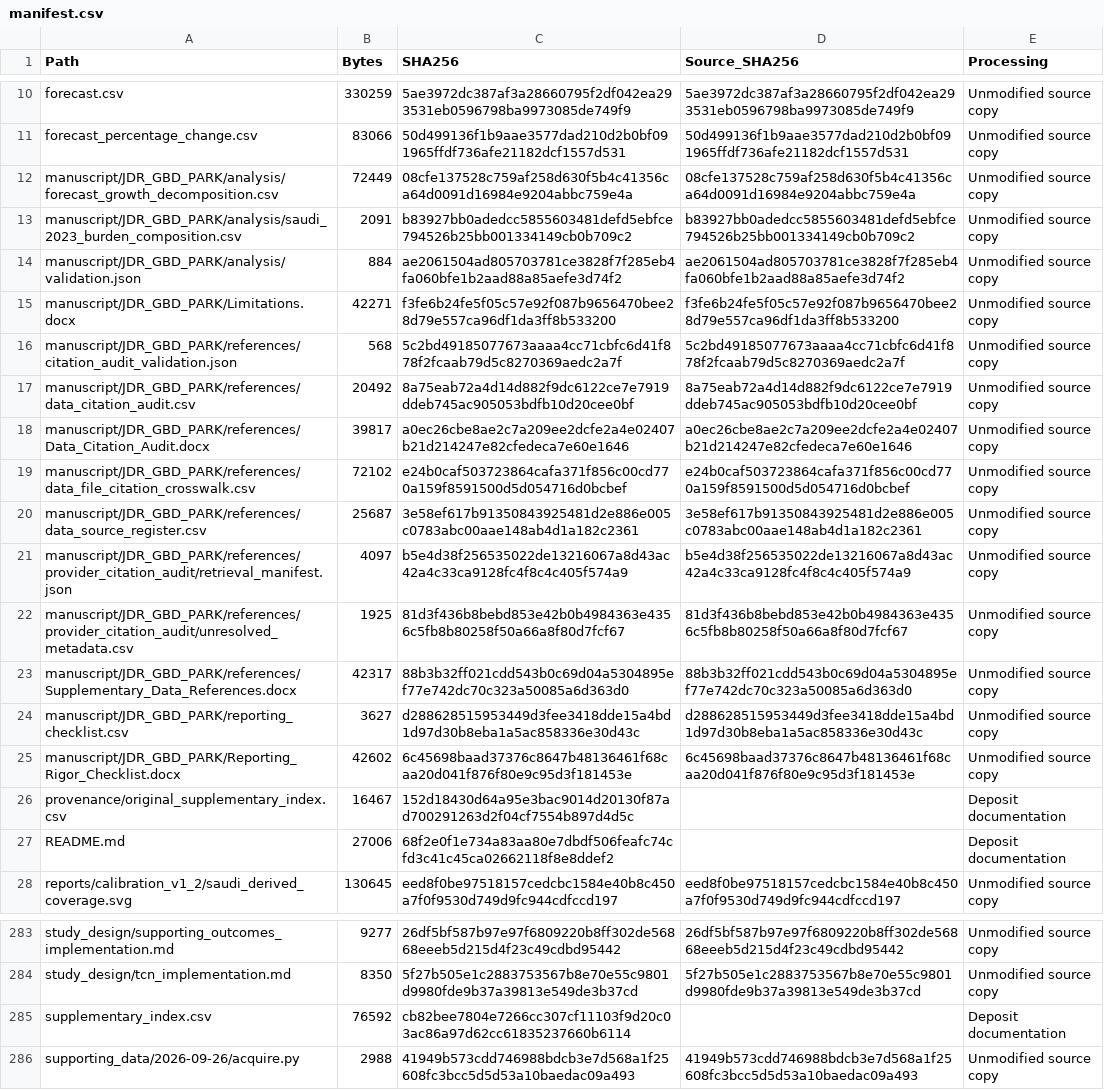
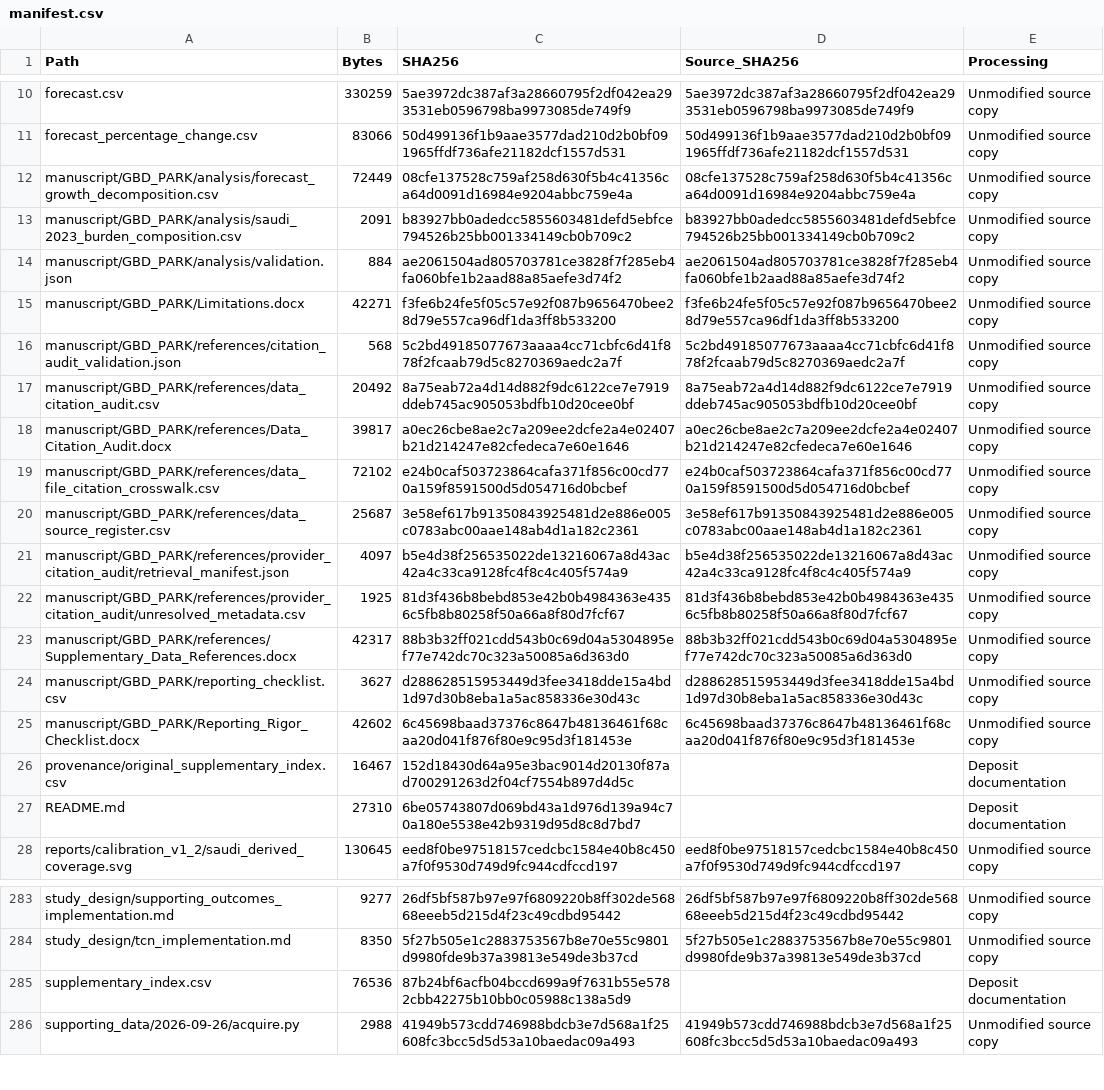
Before and after one commit to saifkhanbio/Parkinson-TCN-forecast, a CSV file: supplementary/supplementary material/manifest.csv, drawn as a sheet; only a part is shown, gaps mark what is left out; the diff names each change by its address in the sheet, - before the commit and + after, or states it on an @@ line.

Commit message:
Rename supplementary manuscript folder to GBD_PARK

```diff
--- a/supplementary/supplementary material/manifest.csv
+++ b/supplementary/supplementary material/manifest.csv
-A12 (Path): manuscript/JDR_GBD_PARK/analysis/forecast_growth_decomposition.csv
+A12 (Path): manuscript/GBD_PARK/analysis/forecast_growth_decomposition.csv
-A13 (Path): manuscript/JDR_GBD_PARK/analysis/saudi_2023_burden_composition.csv
+A13 (Path): manuscript/GBD_PARK/analysis/saudi_2023_burden_composition.csv
-A14 (Path): manuscript/JDR_GBD_PARK/analysis/validation.json
+A14 (Path): manuscript/GBD_PARK/analysis/validation.json
-A15 (Path): manuscript/JDR_GBD_PARK/Limitations.docx
+A15 (Path): manuscript/GBD_PARK/Limitations.docx
-A16 (Path): manuscript/JDR_GBD_PARK/references/citation_audit_validation.json
+A16 (Path): manuscript/GBD_PARK/references/citation_audit_validation.json
-A17 (Path): manuscript/JDR_GBD_PARK/references/data_citation_audit.csv
+A17 (Path): manuscript/GBD_PARK/references/data_citation_audit.csv
-A18 (Path): manuscript/JDR_GBD_PARK/references/Data_Citation_Audit.docx
+A18 (Path): manuscript/GBD_PARK/references/Data_Citation_Audit.docx
-A19 (Path): manuscript/JDR_GBD_PARK/references/data_file_citation_crosswalk.csv
+A19 (Path): manuscript/GBD_PARK/references/data_file_citation_crosswalk.csv
-A20 (Path): manuscript/JDR_GBD_PARK/references/data_source_register.csv
+A20 (Path): manuscript/GBD_PARK/references/data_source_register.csv
-A21 (Path): manuscript/JDR_GBD_PARK/references/provider_citation_audit/retrieval_manifest.json
+A21 (Path): manuscript/GBD_PARK/references/provider_citation_audit/retrieval_manifest.json
-A22 (Path): manuscript/JDR_GBD_PARK/references/provider_citation_audit/unresolved_metadata.csv
+A22 (Path): manuscript/GBD_PARK/references/provider_citation_audit/unresolved_metadata.csv
-A23 (Path): manuscript/JDR_GBD_PARK/references/Supplementary_Data_References.docx
+A23 (Path): manuscript/GBD_PARK/references/Supplementary_Data_References.docx
-A24 (Path): manuscript/JDR_GBD_PARK/reporting_checklist.csv
+A24 (Path): manuscript/GBD_PARK/reporting_checklist.csv
-A25 (Path): manuscript/JDR_GBD_PARK/Reporting_Rigor_Checklist.docx
+A25 (Path): manuscript/GBD_PARK/Reporting_Rigor_Checklist.docx
-B27 (Bytes): 27006
+B27 (Bytes): 27310
-C27 (SHA256): 68f2e0f1e734a83aa80e7dbdf506feafc74cfd3c41c45ca02662118f8e8ddef2
+C27 (SHA256): 6be05743807d069bd43a1d976d139a94c70a180e5538e42b9319d95d8c8d7bd7
-B285 (Bytes): 76592
+B285 (Bytes): 76536
-C285 (SHA256): cb82bee7804e7266cc307cf11103f9d20c03ac86a97d62cc61835237660b6114
+C285 (SHA256): 87b24bf6acfb04bccd699a9f7631b55e5782cbb42275b10bb0c05988c138a5d9
```
Also changed, not shown: supplementary/supplementary material/supplementary_index.csv, 23 other files.
